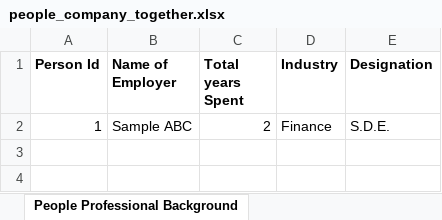
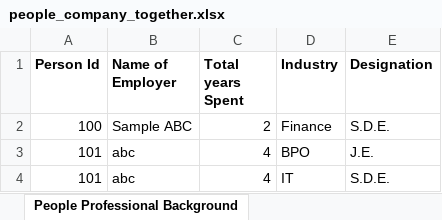
Before and after one commit to vs-rathod30/My-Intern-Work, an Excel workbook: people_company_together.xlsx, sheet People Professional Background, drawn as a sheet; values as stored, in another font and other column widths than the file's, no borders; the diff names each change by its address in the sheet, - before the commit and + after, or states it on an @@ line.

```diff
--- a/people_company_together.xlsx (sheet People Professional Background)
+++ b/people_company_together.xlsx (sheet People Professional Background)
-A2 (Person Id): 1
+A2 (Person Id): 100
+row 3: 101 | abc | 4 | BPO | J.E.
+row 4: 101 | abc | 4 | IT | S.D.E.
```
Also changed, not shown: sheet People, sheet Company, sheet People Educational Background, sheet Address, sheet Rating, sheet Financial Information.
